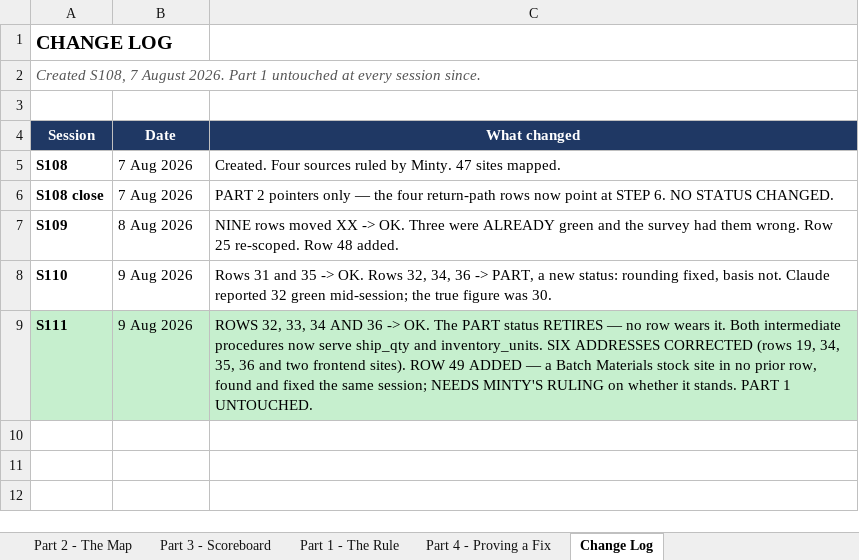
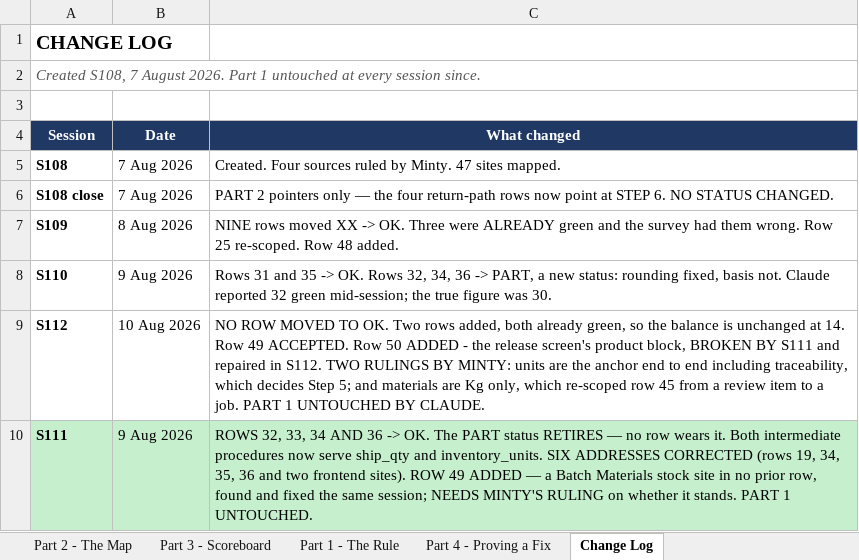
Before and after one commit to Mintygadhok/abletrace-lab-docs, an Excel workbook: UNITS-BIBLE.xlsx, sheet Change Log, drawn as a sheet; values as stored, in another font and other column widths than the file's, no borders; the diff names each change by its address in the sheet, - before the commit and + after, or states it on an @@ line.

Commit message:
S112 close: the Step 5 groundwork, a regression S111 caused and repaired, the composite display, and two rulings that decide the rest of the campaign. No row moved to green. Three rows added and row 45 rescoped, so the board reads 36 of 51 and the balance grew from 14 to 15. S113 is now the only wrong number in the queue - Material Traceability prints an MO's unit count as kilograms and then divides it, traced end to end through seven hops to a procedure in no bible row.

```diff
--- a/UNITS-BIBLE.xlsx (sheet Change Log)
+++ b/UNITS-BIBLE.xlsx (sheet Change Log)
+row 9: S112 | 10 Aug 2026 | NO ROW MOVED TO OK. Two rows added, both already green, so the balance is unchanged at 14. Row 49 ACCEPTED. Row 50 ADDED - the release screen's product block, BROKEN BY S111 and repaired in S112. TWO RULINGS BY MINTY: units are the anchor end to end including traceability, which decides Step 5; and materials are Kg only, which re-scoped row 45 from a review item to a job. PART 1 UNTOUCHED BY CLAUDE.
```
Also changed, not shown: sheet Part 3 - Scoreboard, sheet Part 2 - The Map, 4 other files.
